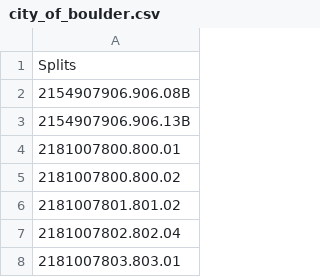
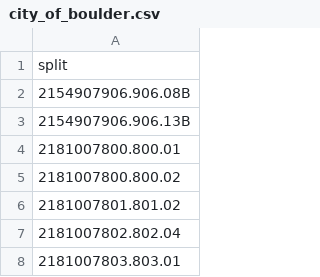
Before and after one commit to jeffmcwhirter/bocovoters, a CSV file: splits/city_of_boulder.csv, drawn as a sheet; only a part is shown.

```diff
--- a/splits/city_of_boulder.csv
+++ b/splits/city_of_boulder.csv
@@ -1,2 +1,2 @@
-Splits
+split
 2154907906.906.08B
```
Also changed, not shown: splits/boulder_splits_2021.csv, splits/boulder_splits_2022.csv, 17 other files.
